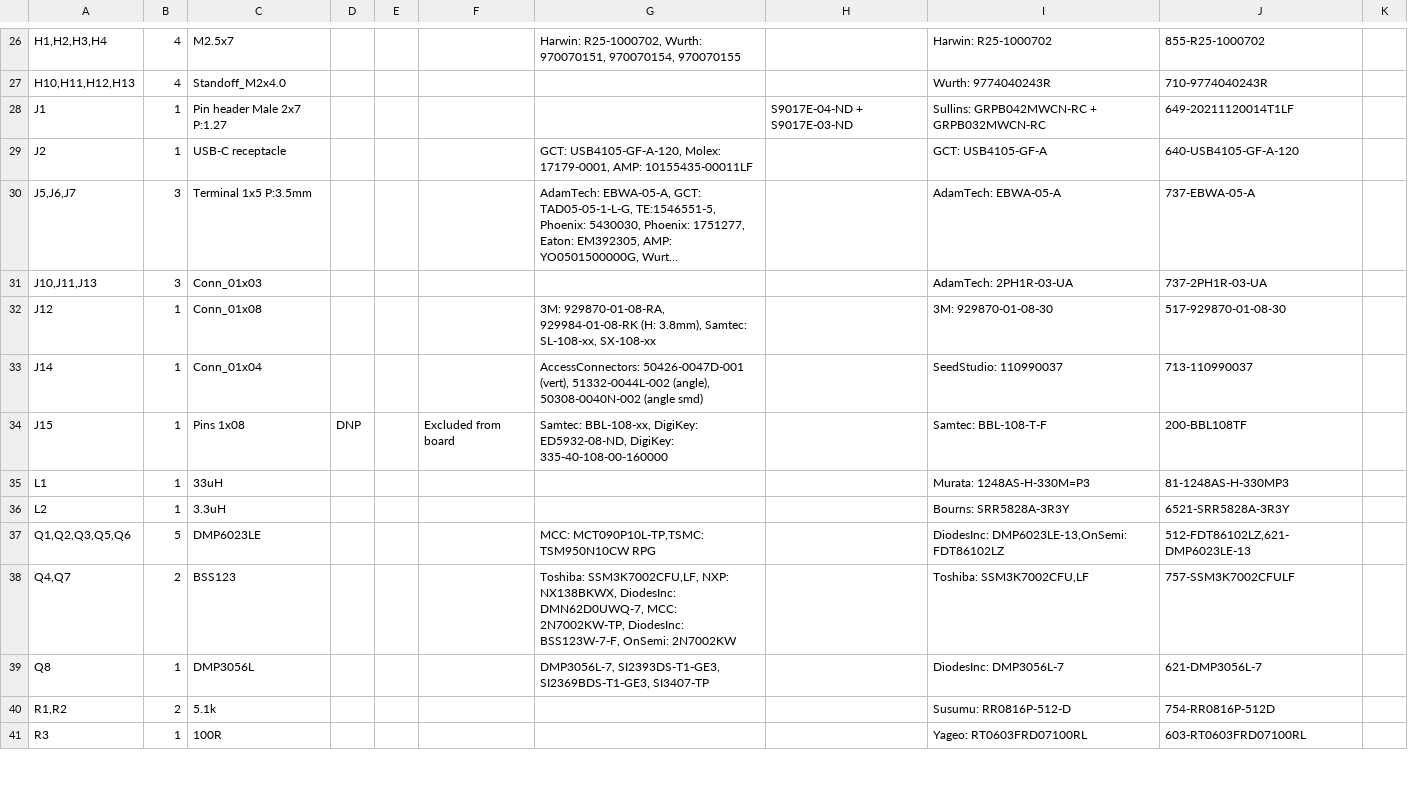
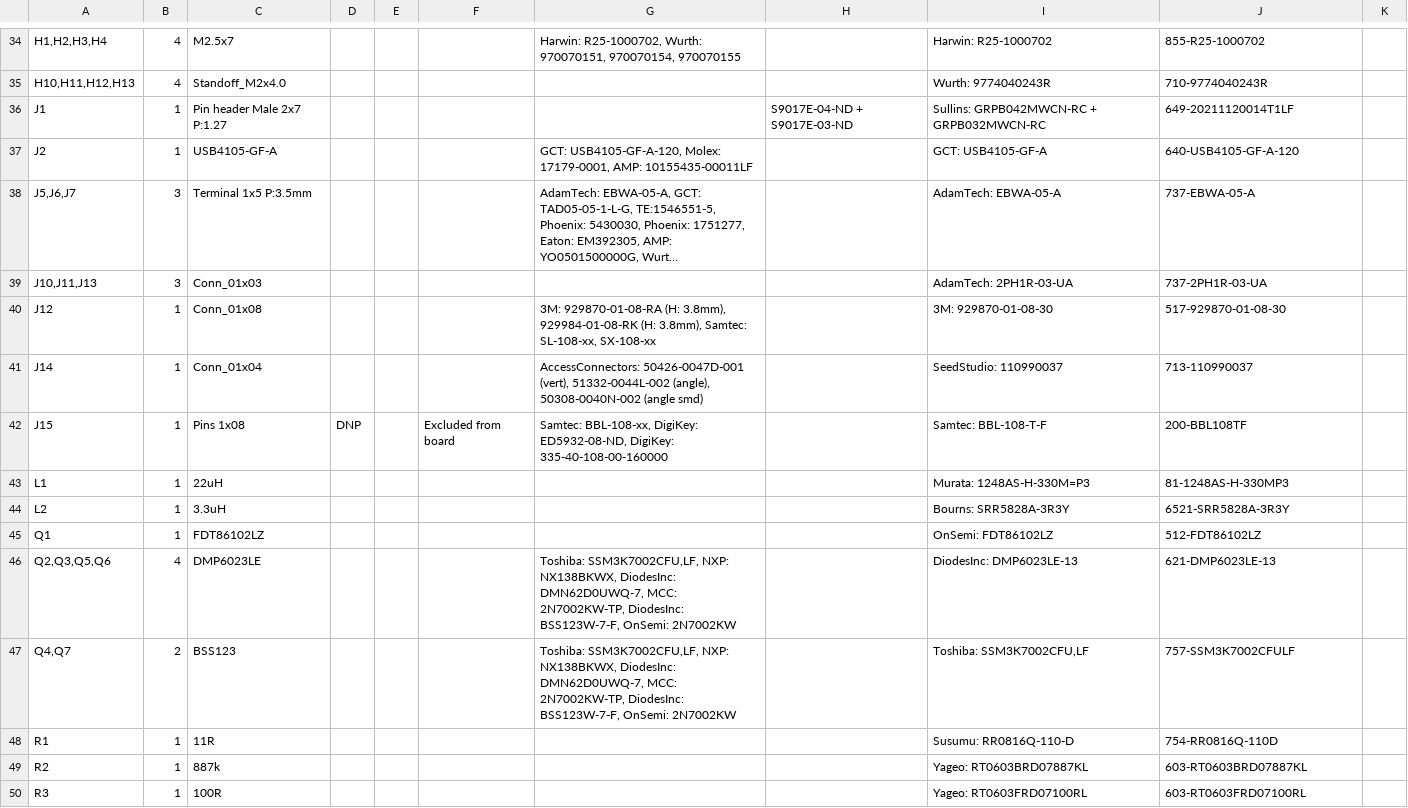
Before and after one commit to tdjastrzebski/All-Purpose-Micro-Controller-2, a CSV file: Hardware/APMC-BOM.csv, drawn as a sheet; only a part is shown, gaps mark what is left out; long unchanged cells end in …; removed rows and columns are numbered as before the commit, all else as after; the diff covers the shown part only; the diff names each change by its address in the sheet, - before the commit and + after, or states it on an @@ line.

```diff
--- a/Hardware/APMC-BOM.csv
+++ b/Hardware/APMC-BOM.csv
-C37: USB-C receptacle
+C37: USB4105-GF-A
-G40: 3M: 929870-01-08-RA, 929984-01-08-RK (H:…
+G40: 3M: 929870-01-08-RA (H: 3.8mm), 929984-01-08-RK (H:…
-C43: 33uH
+C43: 22uH
-row 37: Q1,Q2,Q3,Q5,Q6 | 5 | DMP6023LE |  |  |  | MCC: MCT090P10L-TP,TSMC: TSM950N10CW RPG |  | DiodesInc: DMP6023LE-13,OnSemi: FDT86102LZ | 512-FDT86102LZ,621-DMP6023LE-13
+row 45: Q1 | 1 | FDT86102LZ |  |  |  |  |  | OnSemi: FDT86102LZ | 512-FDT86102LZ
+row 46: Q2,Q3,Q5,Q6 | 4 | DMP6023LE |  |  |  | Toshiba: SSM3K7002CFU,LF, NXP: NX138BKWX, DiodesInc: DMN62D0UWQ-7, MCC: 2N7002KW-TP, DiodesInc: BSS123W-7-F, OnSemi: 2N7002KW |  | DiodesInc: DMP6023LE-13 | 621-DMP6023LE-13
-row 39: Q8 | 1 | DMP3056L |  |  |  | DMP3056L-7, SI2393DS-T1-GE3, SI2369BDS-T1-GE3, SI3407-TP |  | DiodesInc: DMP3056L-7 | 621-DMP3056L-7
-row 40: R1,R2 | 2 | 5.1k |  |  |  |  |  | Susumu: RR0816P-512-D | 754-RR0816P-512D
+row 48: R1 | 1 | 11R |  |  |  |  |  | Susumu: RR0816Q-110-D | 754-RR0816Q-110D
+row 49: R2 | 1 | 887k |  |  |  |  |  | Yageo: RT0603BRD07887KL | 603-RT0603BRD07887KL
```
Also changed, not shown: 20 added rows, 3 removed rows and 29 edited cells elsewhere in this file, 23 other files.
